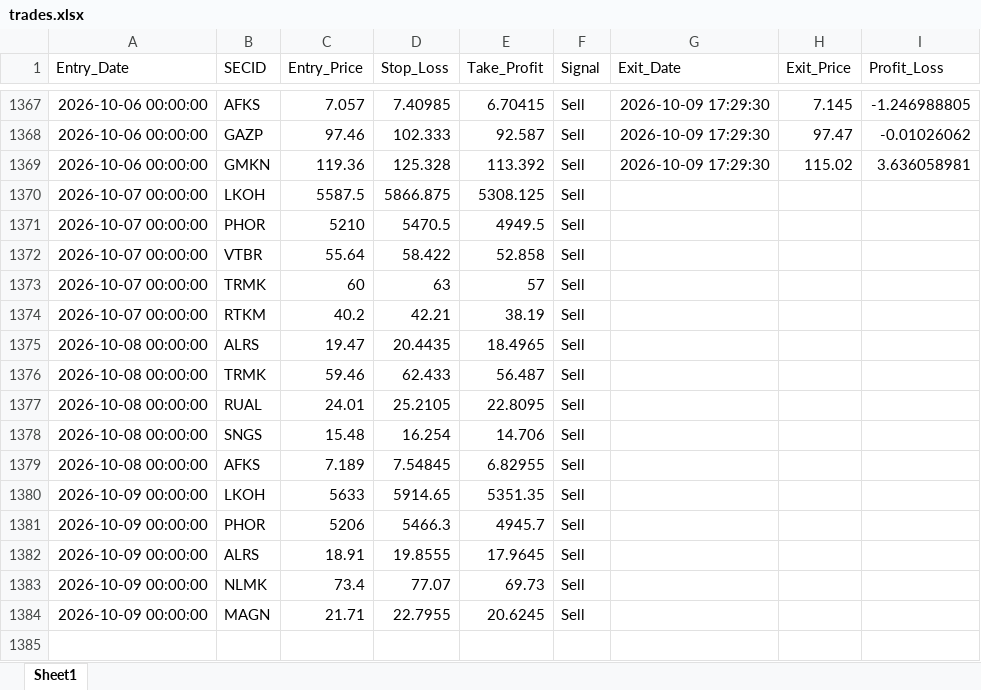
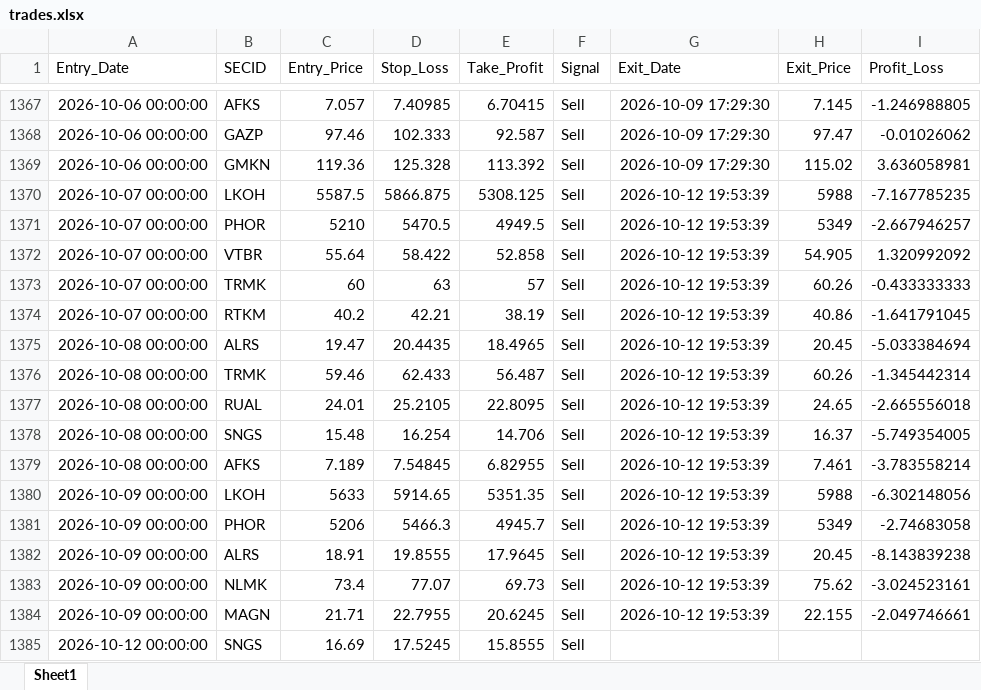
Before and after one commit to Leo1255serg/moex-signals-rf, an Excel workbook: data/trades.xlsx, sheet Sheet1, drawn as a sheet; only a part is shown, gaps mark what is left out; values as stored, in another font and other column widths than the file's, no borders; the diff covers the shown part only; the diff names each change by its address in the sheet, - before the commit and + after, or states it on an @@ line.

```diff
--- a/data/trades.xlsx (sheet Sheet1)
+++ b/data/trades.xlsx (sheet Sheet1)
-G1370:G1384 (Exit_Date): (empty)
+G1370:G1384 (Exit_Date): 2026-10-12 19:53:39
-H1370 (Exit_Price): (empty)
+H1370 (Exit_Price): 5988
-I1370 (Profit_Loss): (empty)
+I1370 (Profit_Loss): -7.167785235
-H1371 (Exit_Price): (empty)
+H1371 (Exit_Price): 5349
-I1371 (Profit_Loss): (empty)
+I1371 (Profit_Loss): -2.667946257
-H1372 (Exit_Price): (empty)
+H1372 (Exit_Price): 54.905
-I1372 (Profit_Loss): (empty)
+I1372 (Profit_Loss): 1.320992092
-H1373 (Exit_Price): (empty)
+H1373 (Exit_Price): 60.26
-I1373 (Profit_Loss): (empty)
+I1373 (Profit_Loss): -0.433333333
-H1374 (Exit_Price): (empty)
+H1374 (Exit_Price): 40.86
-I1374 (Profit_Loss): (empty)
+I1374 (Profit_Loss): -1.641791045
-H1375 (Exit_Price): (empty)
+H1375 (Exit_Price): 20.45
-I1375 (Profit_Loss): (empty)
+I1375 (Profit_Loss): -5.033384694
-H1376 (Exit_Price): (empty)
+H1376 (Exit_Price): 60.26
-I1376 (Profit_Loss): (empty)
+I1376 (Profit_Loss): -1.345442314
-H1377 (Exit_Price): (empty)
+H1377 (Exit_Price): 24.65
-I1377 (Profit_Loss): (empty)
+I1377 (Profit_Loss): -2.665556018
-H1378 (Exit_Price): (empty)
+H1378 (Exit_Price): 16.37
-I1378 (Profit_Loss): (empty)
+I1378 (Profit_Loss): -5.749354005
-H1379 (Exit_Price): (empty)
+H1379 (Exit_Price): 7.461
-I1379 (Profit_Loss): (empty)
+I1379 (Profit_Loss): -3.783558214
-H1380 (Exit_Price): (empty)
+H1380 (Exit_Price): 5988
-I1380 (Profit_Loss): (empty)
+I1380 (Profit_Loss): -6.302148056
-H1381 (Exit_Price): (empty)
+H1381 (Exit_Price): 5349
-I1381 (Profit_Loss): (empty)
+I1381 (Profit_Loss): -2.74683058
-H1382 (Exit_Price): (empty)
+H1382 (Exit_Price): 20.45
-I1382 (Profit_Loss): (empty)
+I1382 (Profit_Loss): -8.143839238
-H1383 (Exit_Price): (empty)
+H1383 (Exit_Price): 75.62
-I1383 (Profit_Loss): (empty)
+I1383 (Profit_Loss): -3.024523161
-H1384 (Exit_Price): (empty)
+H1384 (Exit_Price): 22.155
-I1384 (Profit_Loss): (empty)
+I1384 (Profit_Loss): -2.049746661
+row 1385: 2026-10-12 00:00:00 | SNGS | 16.69 | 17.5245 | 15.8555 | Sell
```
Also changed, not shown: 4 added rows elsewhere in this sheet, data/moex_data.xlsx, data/signals.xlsx.
